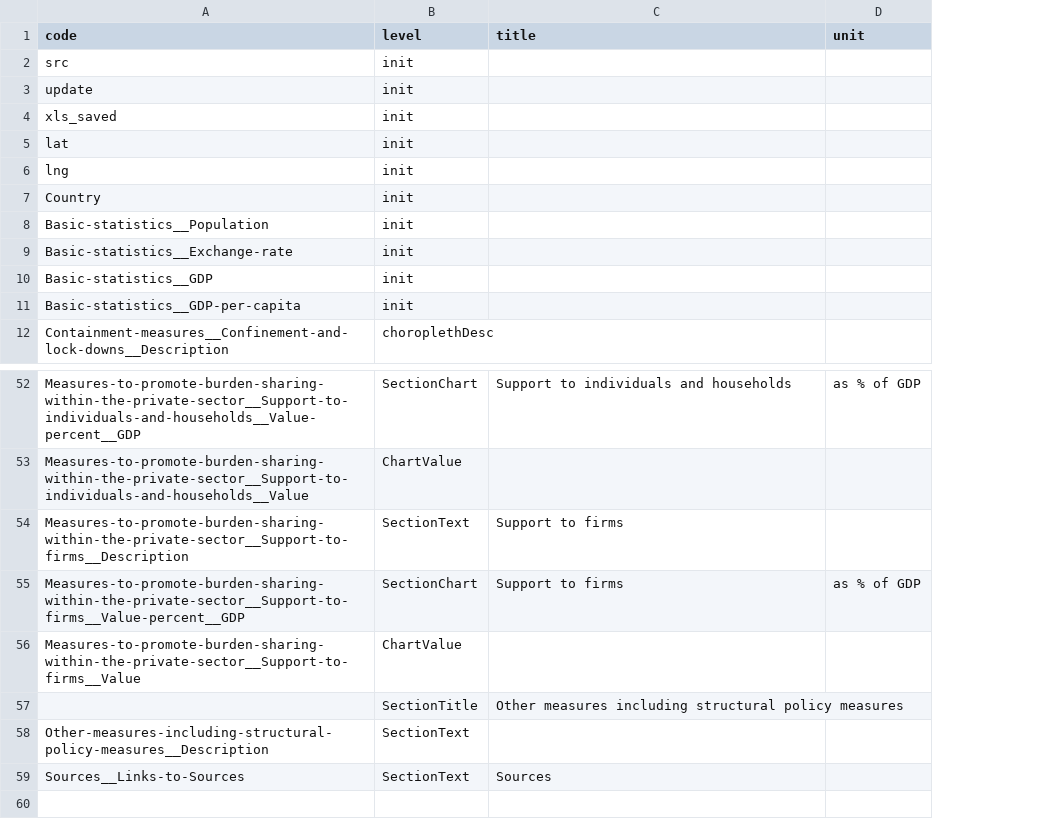
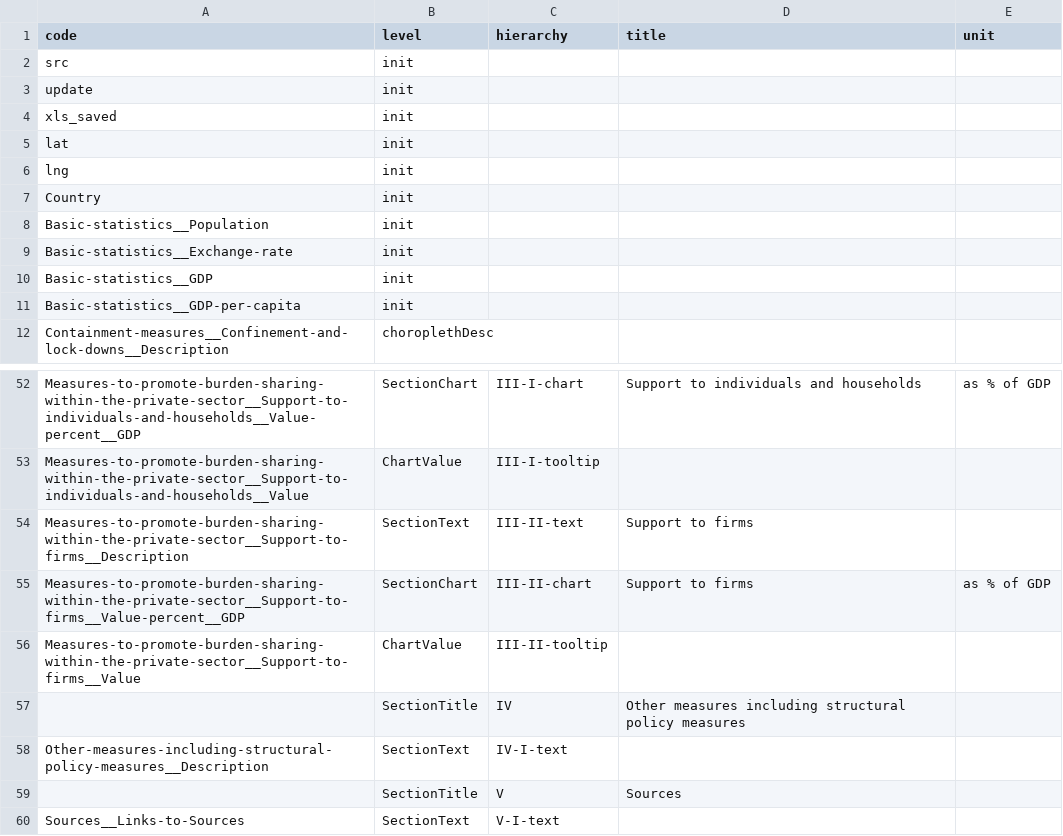
Before and after one commit to gitvfd/OECD-covid-action-map-test, a TSV file: data/variables.tsv, drawn as a sheet; only a part is shown, gaps mark what is left out; addresses are those after the commit; the diff names each change by its address in the sheet, - before the commit and + after, or states it on an @@ line.

```diff
--- a/data/variables.tsv
+++ b/data/variables.tsv
+column C (hierarchy), rows 52-58: III-I-chart | III-I-tooltip | III-II-text | III-II-chart | III-II-tooltip | IV | IV-I-text; row 60: V-I-text
+row 59:  | SectionTitle | V | Sources
-D60 (title): Sources
+D60 (title): (empty)
```
Also changed, not shown: data/coord_country.tsv, 5 other files.
